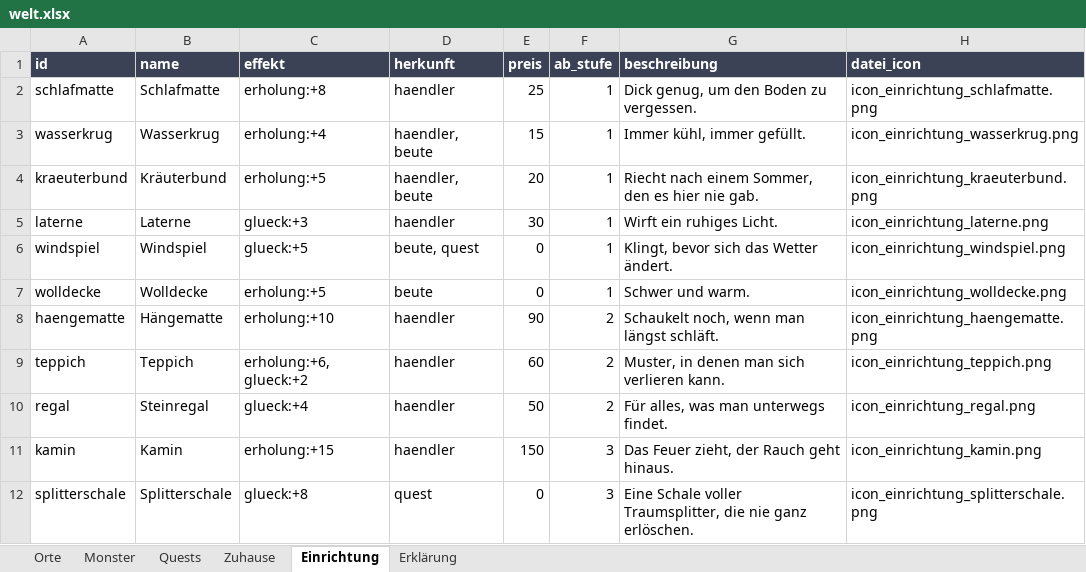
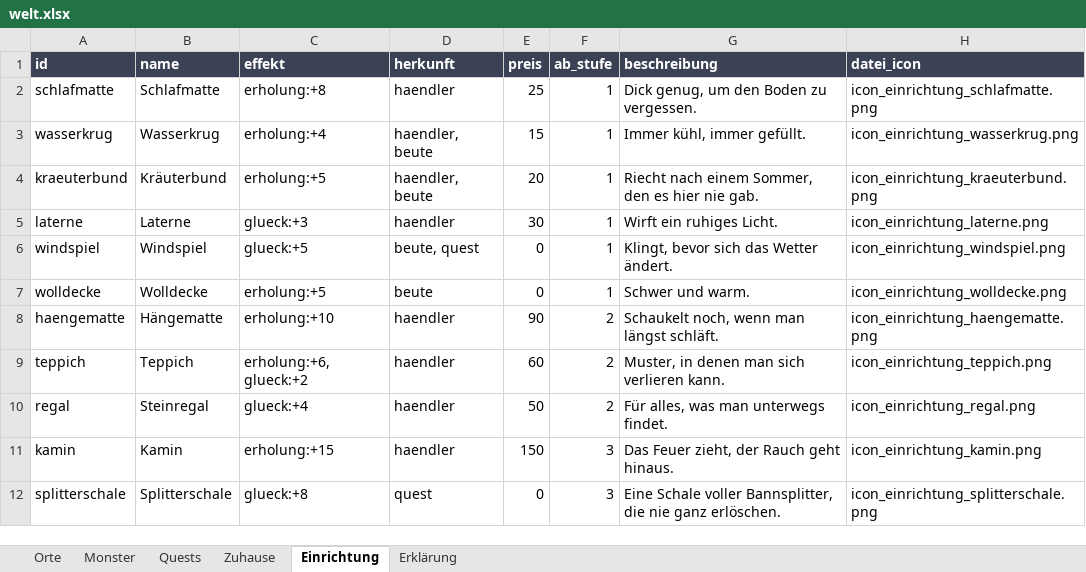
Before and after one commit to AlvaVanWilk/Envoy, an Excel workbook: data/welt.xlsx, sheet Einrichtung, drawn as a sheet; values as stored, in another font and other column widths than the file's, no borders; the diff names each change by its address in the sheet, - before the commit and + after, or states it on an @@ line.

```diff
--- a/data/welt.xlsx (sheet Einrichtung)
+++ b/data/welt.xlsx (sheet Einrichtung)
-G12 (beschreibung): …Schale voller Traumsplitter, die nie…
+G12 (beschreibung): …Schale voller Bannsplitter, die nie…
```
Also changed, not shown: sheet Erklärung, 27 other files.
